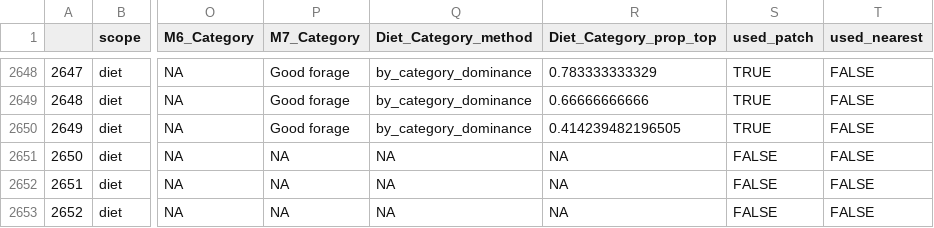
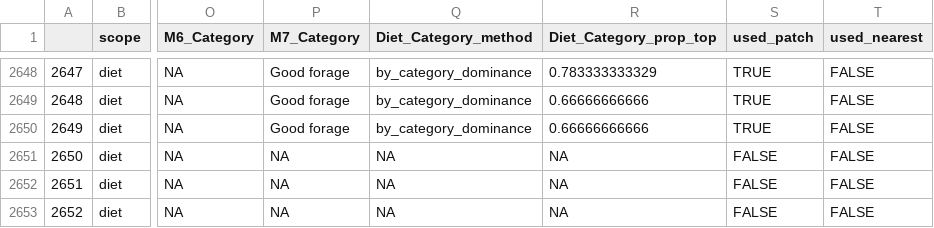
Before and after one commit to ERAgriculture/Emission_Analysis, a CSV file: data/classif_diet.csv, drawn as a sheet; only a part is shown, gaps mark what is left out; the diff covers the shown part only; the diff names each change by its address in the sheet, - before the commit and + after, or states it on an @@ line.

```diff
--- a/data/classif_diet.csv
+++ b/data/classif_diet.csv
-R2650 (Diet_Category_prop_top): 0.414239482196505
+R2650 (Diet_Category_prop_top): 0.66666666666
```
Also changed, not shown: 58 edited cells elsewhere in this file, data/classif_ing_simple.csv, data/diet_intake_final.csv, 17 other files.
